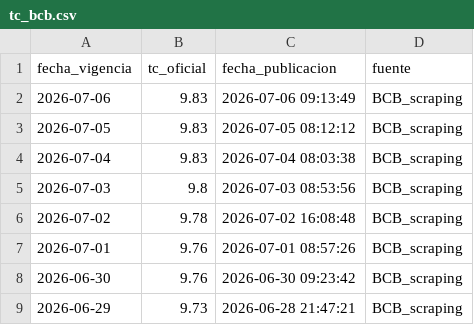
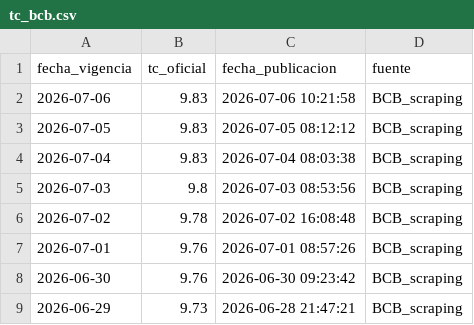
Before and after one commit to mtineojr/y_tc_bcb, a CSV file: data/tc_bcb.csv, drawn as a sheet.

```diff
--- a/data/tc_bcb.csv
+++ b/data/tc_bcb.csv
@@ -1,3 +1,3 @@
 fecha_vigencia,tc_oficial,fecha_publicacion,fuente
-2026-07-06,9.83,2026-07-06 09:13:49,BCB_scraping
+2026-07-06,9.83,2026-07-06 10:21:58,BCB_scraping
 2026-07-05,9.83,2026-07-05 08:12:12,BCB_scraping
```
